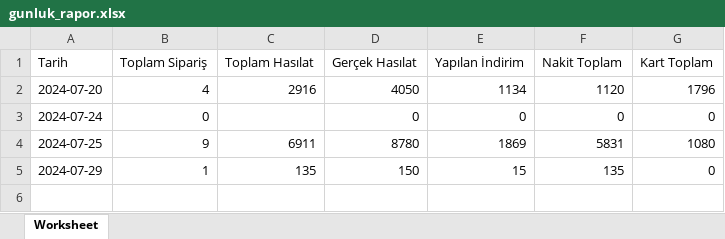
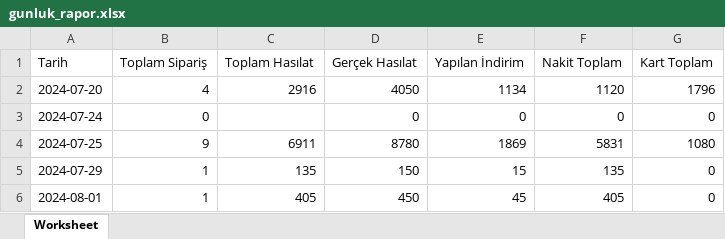
Before and after one commit to veyselemreyemlik/LokantaOtomasyon, an Excel workbook: admin/gunluk_rapor.xlsx, sheet Worksheet, drawn as a sheet; values as stored, in another font and other column widths than the file's, no borders; the diff names each change by its address in the sheet, - before the commit and + after, or states it on an @@ line.

```diff
--- a/admin/gunluk_rapor.xlsx (sheet Worksheet)
+++ b/admin/gunluk_rapor.xlsx (sheet Worksheet)
+row 6: 2024-08-01 | 1 | 405 | 450 | 45 | 405 | 0
```
Also changed, not shown: 2 other files.
